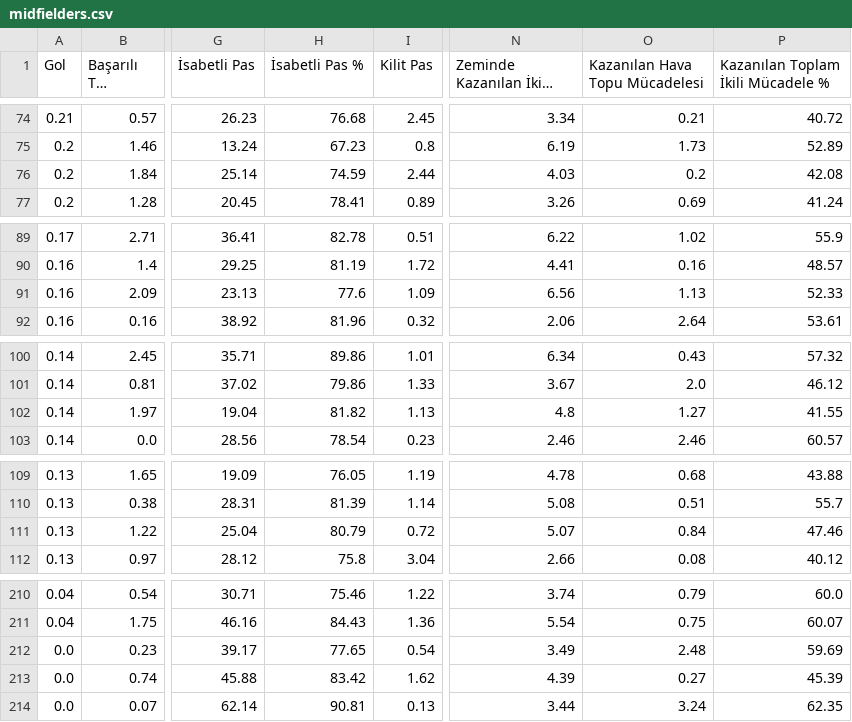
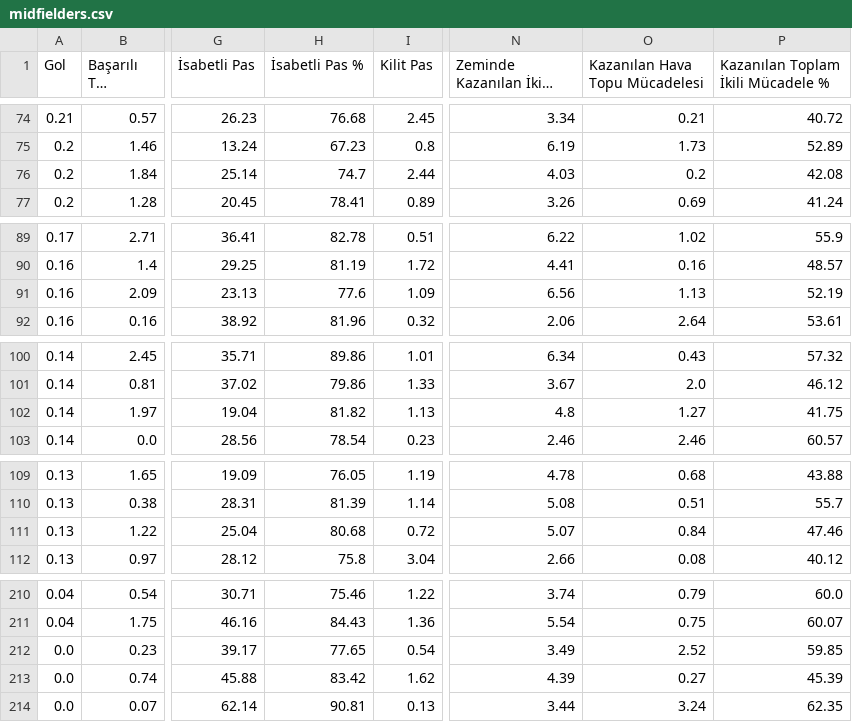
Before and after one commit to scatterradarcsv/csv_scatter_radar_15matches_per90_noPos, a CSV file: midfielders.csv, drawn as a sheet; only a part is shown, gaps mark what is left out; long unchanged cells end in …; the diff covers the shown part only; the diff names each change by its address in the sheet, - before the commit and + after, or states it on an @@ line.

```diff
--- a/midfielders.csv
+++ b/midfielders.csv
-H76 (İsabetli Pas %): 74.59
+H76 (İsabetli Pas %): 74.7
-P91: 52.33
+P91: 52.19
-P102: 41.55
+P102: 41.75
-H111 (İsabetli Pas %): 80.79
+H111 (İsabetli Pas %): 80.68
-O212 (Kazanılan Hava Topu Mücadelesi): 2.48
+O212 (Kazanılan Hava Topu Mücadelesi): 2.52
-P212: 59.69
+P212: 59.85
```
Also changed, not shown: 23 edited cells elsewhere in this file.
